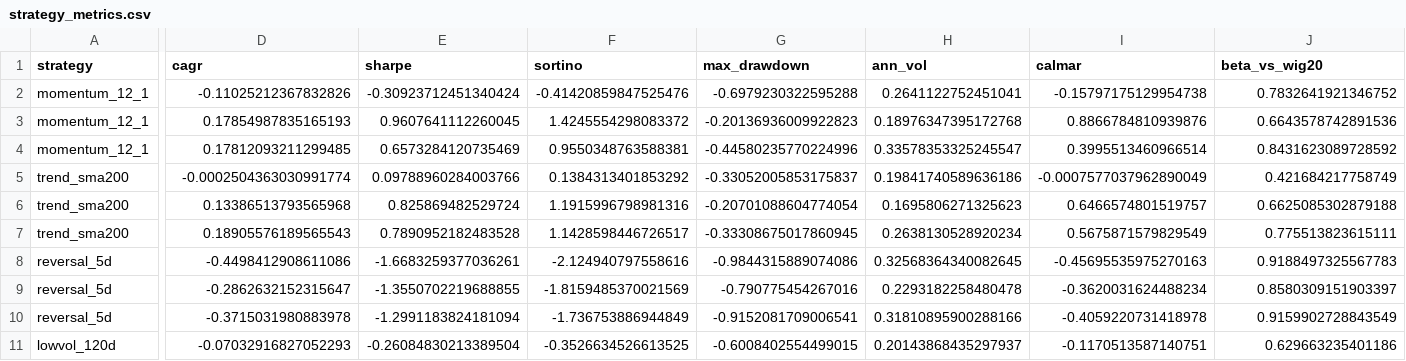
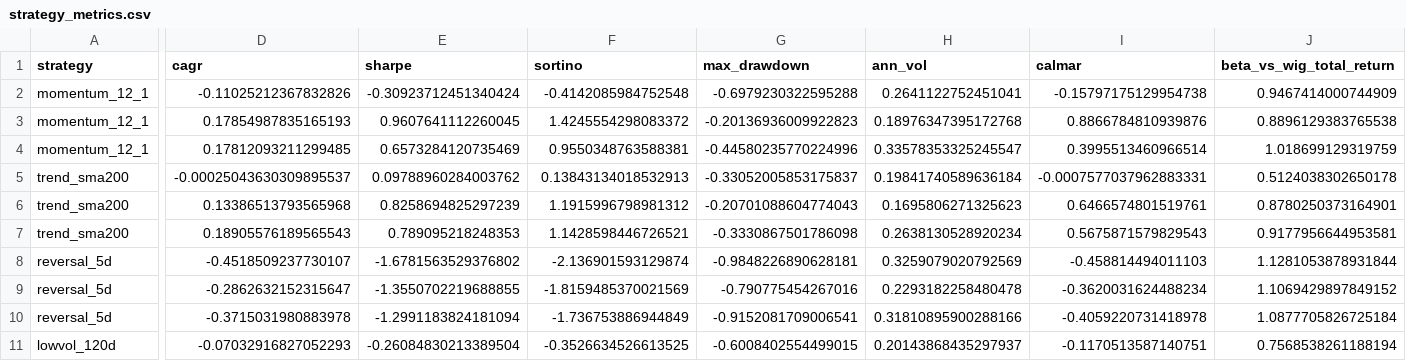
Before and after one commit to michal12smaga/wse-indices-weights-loader, a CSV file: research_results/strategy_metrics.csv, drawn as a sheet; only a part is shown, gaps mark what is left out; the diff covers the shown part only; the diff names each change by its address in the sheet, - before the commit and + after, or states it on an @@ line.

```diff
--- a/research_results/strategy_metrics.csv
+++ b/research_results/strategy_metrics.csv
-J1: beta_vs_wig20
+J1: beta_vs_wig_total_return
-F2 (sortino): -0.41420859847525476
+F2 (sortino): -0.4142085984752548
-J2 (beta_vs_wig_total_return): 0.7832641921346752
+J2 (beta_vs_wig_total_return): 0.9467414000744909
-J3 (beta_vs_wig_total_return): 0.6643578742891536
+J3 (beta_vs_wig_total_return): 0.8896129383765538
-J4 (beta_vs_wig_total_return): 0.8431623089728592
+J4 (beta_vs_wig_total_return): 1.018699129319759
-D5 (cagr): -0.0002504363030991774
+D5 (cagr): -0.00025043630309895537
-E5 (sharpe): 0.09788960284003766
+E5 (sharpe): 0.09788960284003762
-F5 (sortino): 0.1384313401853292
+F5 (sortino): 0.13843134018532913
-H5 (ann_vol): 0.19841740589636186
+H5 (ann_vol): 0.19841740589636184
-I5 (calmar): -0.0007577037962890049
+I5 (calmar): -0.0007577037962883331
-J5 (beta_vs_wig_total_return): 0.421684217758749
+J5 (beta_vs_wig_total_return): 0.5124038302650178
-E6 (sharpe): 0.825869482529724
+E6 (sharpe): 0.8258694825297239
-F6 (sortino): 1.1915996798981316
+F6 (sortino): 1.1915996798981312
-G6 (max_drawdown): -0.20701088604774054
+G6 (max_drawdown): -0.20701088604774043
-I6 (calmar): 0.6466574801519757
+I6 (calmar): 0.6466574801519761
-J6 (beta_vs_wig_total_return): 0.6625085302879188
+J6 (beta_vs_wig_total_return): 0.8780250373164901
-E7 (sharpe): 0.7890952182483528
+E7 (sharpe): 0.789095218248353
-F7 (sortino): 1.1428598446726517
+F7 (sortino): 1.1428598446726521
-G7 (max_drawdown): -0.33308675017860945
+G7 (max_drawdown): -0.3330867501786098
-I7 (calmar): 0.5675871579829549
+I7 (calmar): 0.5675871579829543
-J7 (beta_vs_wig_total_return): 0.775513823615111
+J7 (beta_vs_wig_total_return): 0.9177956644953581
-D8 (cagr): -0.4498412908611086
+D8 (cagr): -0.4518509237730107
-E8 (sharpe): -1.6683259377036261
+E8 (sharpe): -1.6781563529376802
-F8 (sortino): -2.124940797558616
+F8 (sortino): -2.136901593129874
-G8 (max_drawdown): -0.9844315889074086
+G8 (max_drawdown): -0.9848226890628181
-H8 (ann_vol): 0.32568364340082645
+H8 (ann_vol): 0.3259079020792569
-I8 (calmar): -0.45695535975270163
+I8 (calmar): -0.458814494011103
-J8 (beta_vs_wig_total_return): 0.9188497325567783
+J8 (beta_vs_wig_total_return): 1.1281053878931844
-J9 (beta_vs_wig_total_return): 0.8580309151903397
+J9 (beta_vs_wig_total_return): 1.1069429897849152
-J10 (beta_vs_wig_total_return): 0.9159902728843549
+J10 (beta_vs_wig_total_return): 1.0877705826725184
-J11 (beta_vs_wig_total_return): 0.629663235401186
+J11 (beta_vs_wig_total_return): 0.7568538261188194
```
Also changed, not shown: 22 edited cells elsewhere in this file, 3 other files.
